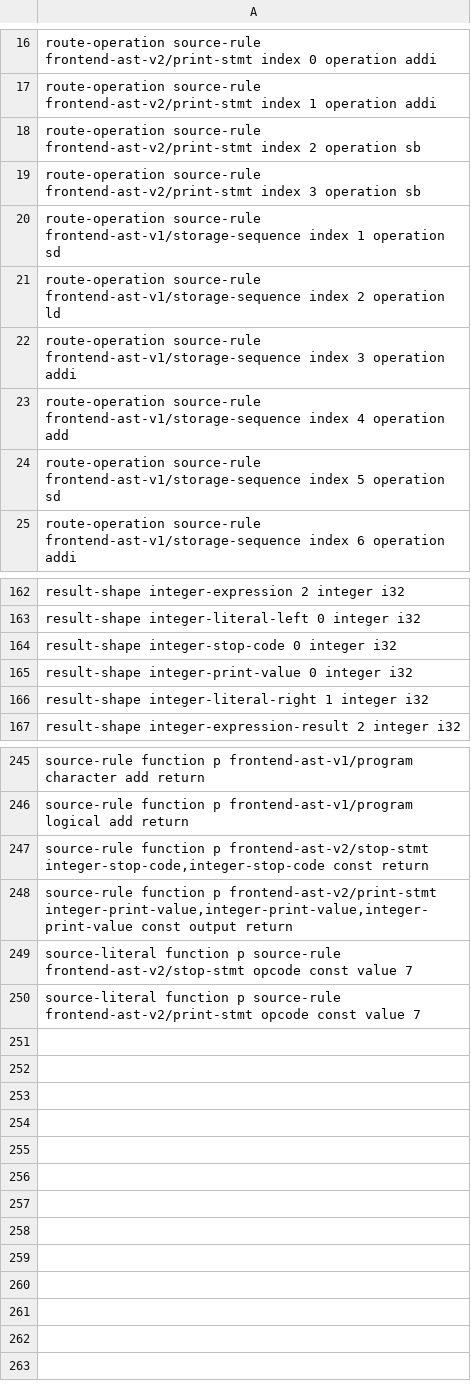
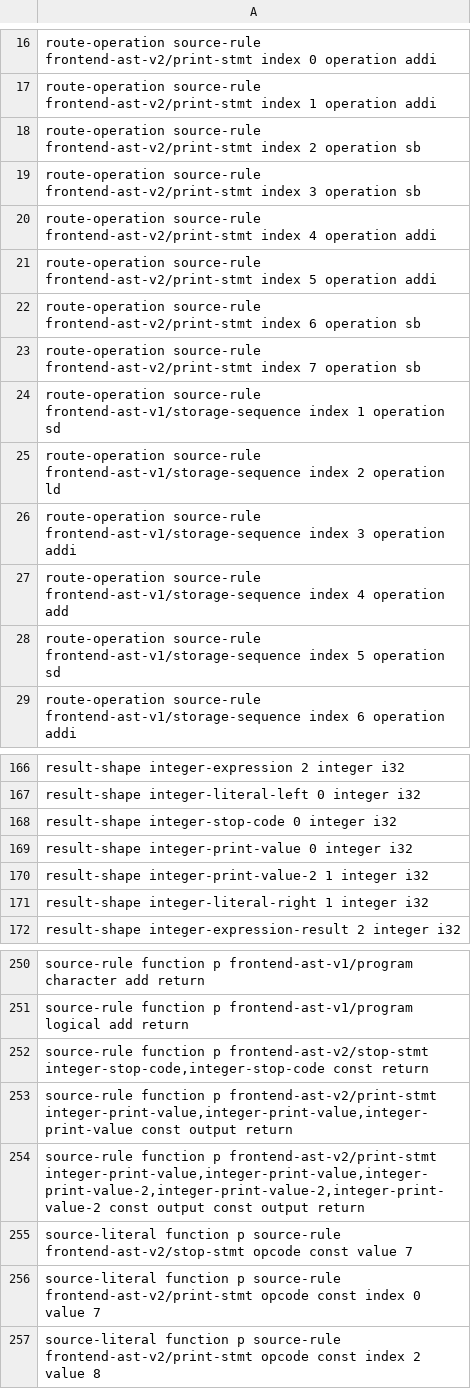
Before and after one commit to lazy-fortran/fortback-new, a TSV file: spec/mir_v0_riscv_linux_bridge_policy.tsv, drawn as a sheet; only a part is shown, gaps mark what is left out.

Commit message:
Add bounded two-item PRINT route

```diff
--- a/spec/mir_v0_riscv_linux_bridge_policy.tsv
+++ b/spec/mir_v0_riscv_linux_bridge_policy.tsv
@@ -19,2 +19,6 @@ route-operation source-rule frontend-ast-v2/print-stmt index 2 operation sb
 route-operation source-rule frontend-ast-v2/print-stmt index 3 operation sb
+route-operation source-rule frontend-ast-v2/print-stmt index 4 operation addi
+route-operation source-rule frontend-ast-v2/print-stmt index 5 operation addi
+route-operation source-rule frontend-ast-v2/print-stmt index 6 operation sb
+route-operation source-rule frontend-ast-v2/print-stmt index 7 operation sb
 route-operation source-rule frontend-ast-v1/storage-sequence index 1 operation sd
@@ -165,2 +169,3 @@ result-shape integer-stop-code 0 integer i32
 result-shape integer-print-value 0 integer i32
+result-shape integer-print-value-2 1 integer i32
 result-shape integer-literal-right 1 integer i32
@@ -248,3 +253,5 @@ source-rule function p frontend-ast-v2/stop-stmt integer-stop-code,integer-stop-
 source-rule function p frontend-ast-v2/print-stmt integer-print-value,integer-print-value,integer-print-value const output return
+source-rule function p frontend-ast-v2/print-stmt integer-print-value,integer-print-value,integer-print-value-2,integer-print-value-2,integer-print-value-2 const output const output return
 source-literal function p source-rule frontend-ast-v2/stop-stmt opcode const value 7
-source-literal function p source-rule frontend-ast-v2/print-stmt opcode const value 7
+source-literal function p source-rule frontend-ast-v2/print-stmt opcode const index 0 value 7
+source-literal function p source-rule frontend-ast-v2/print-stmt opcode const index 2 value 8
```
Also changed, not shown: 5 other files.
